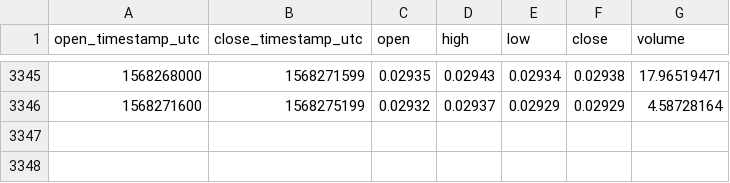
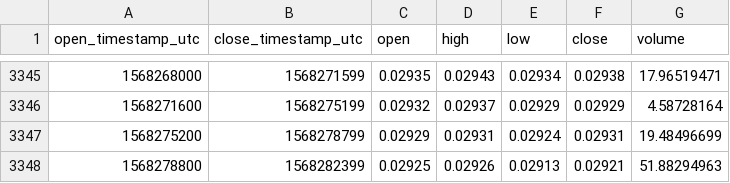
Before and after one commit to cryptobigbro/coinbasepro-BCH-BTC, a CSV file: coinbasepro-BCH-BTC-1h.csv, drawn as a sheet; only a part is shown, gaps mark what is left out.

Commit message:
Update OHLCV data.

```diff
--- a/coinbasepro-BCH-BTC-1h.csv
+++ b/coinbasepro-BCH-BTC-1h.csv
@@ -3346 +3346,3 @@ open_timestamp_utc,close_timestamp_utc,open,high,low,close,volume
 1568271600,1568275199,0.02932,0.02937,0.02929,0.02929,4.58728164
+1568275200,1568278799,0.02929,0.02931,0.02924,0.02931,19.48496699
+1568278800,1568282399,0.02925,0.02926,0.02913,0.02921,51.88294963
```
